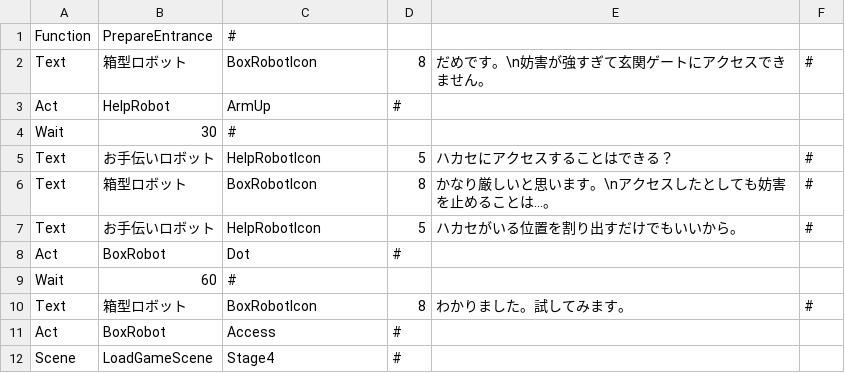
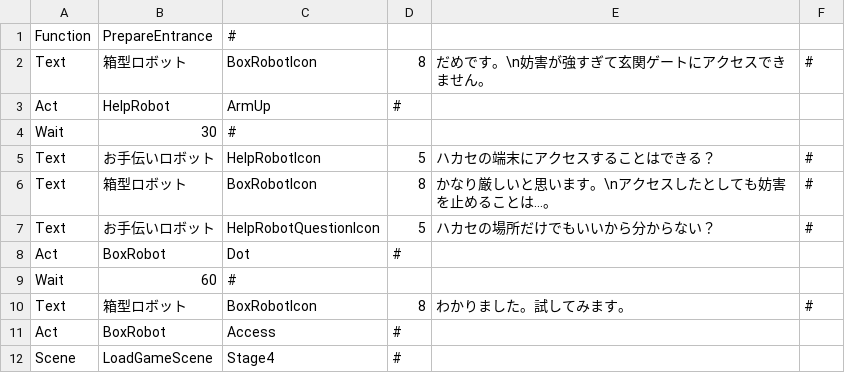
Before and after one commit to mori08/Robot, a CSV file: Robot/Robot/Asset/Data/Event/Stage4Start.csv, drawn as a sheet.

```diff
--- a/Robot/Robot/Asset/Data/Event/Stage4Start.csv
+++ b/Robot/Robot/Asset/Data/Event/Stage4Start.csv
@@ -4,5 +4,5 @@ Act,HelpRobot,ArmUp,#,,
 Wait,30,#,,,
-Text,お手伝いロボット,HelpRobotIcon,5,ハカセにアクセスすることはできる？,#
+Text,お手伝いロボット,HelpRobotIcon,5,ハカセの端末にアクセスすることはできる？,#
 Text,箱型ロボット,BoxRobotIcon,8,かなり厳しいと思います。\nアクセスしたとしても妨害を止めることは…。,#
-Text,お手伝いロボット,HelpRobotIcon,5,ハカセがいる位置を割り出すだけでもいいから。,#
+Text,お手伝いロボット,HelpRobotQuestionIcon,5,ハカセの場所だけでもいいから分からない？,#
 Act,BoxRobot,Dot,#,,
```
Also changed, not shown: Robot/Robot/Asset/Data/Event/Stage2End.csv, Robot/Robot/Asset/Data/Event/Stage3End.csv, 6 other files.
